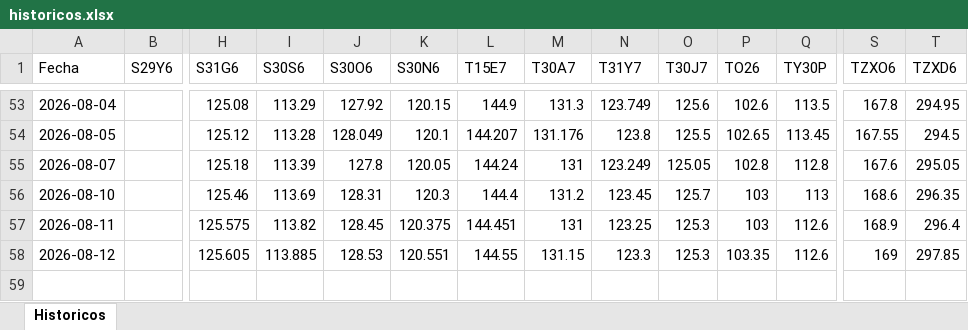
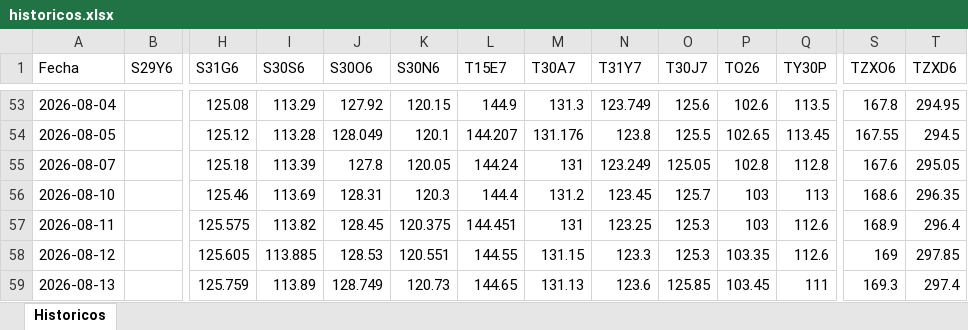
Before and after one commit to Frangranda/Monitor-SoberanosARG, an Excel workbook: historicos.xlsx, sheet Historicos, drawn as a sheet; only a part is shown, gaps mark what is left out; values as stored, in another font and other column widths than the file's, no borders; rows hold the shown columns only; the diff names each change by its address in the sheet, - before the commit and + after, or states it on an @@ line.

```diff
--- a/historicos.xlsx (sheet Historicos)
+++ b/historicos.xlsx (sheet Historicos)
+row 59: 2026-08-13 |  | 125.759 | 113.89 | 128.749 | 120.73 | 144.65 | 131.13 | 123.6 | 125.85 | 103.45 | 111 | 169.3 | 297.4
```
